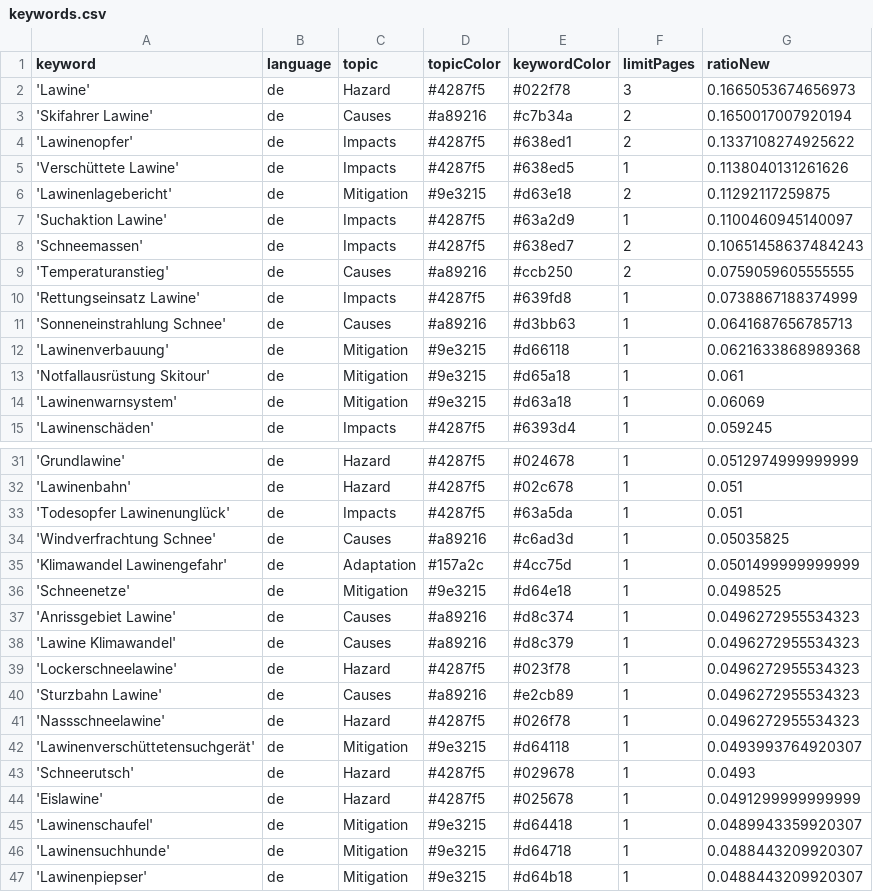
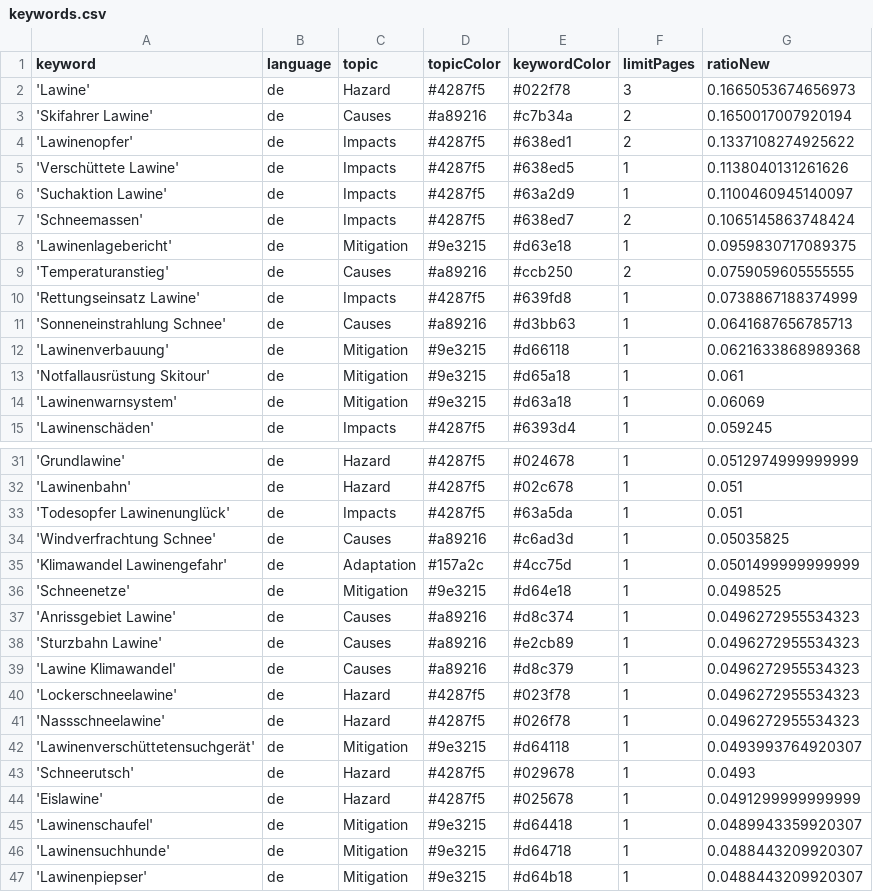
Before and after one commit to picawe-news/AvalancheIsComing, a CSV file: keywords.csv, drawn as a sheet; only a part is shown, gaps mark what is left out.

Commit message:
Commit from GitHub Actions (harvest:0.0)

```diff
--- a/keywords.csv
+++ b/keywords.csv
@@ -5,5 +5,5 @@ keyword,language,topic,topicColor,keywordColor,limitPages,ratioNew
 'Verschüttete Lawine',de,Impacts,#4287f5,#638ed5,1,0.1138040131261626
-'Lawinenlagebericht',de,Mitigation,#9e3215,#d63e18,2,0.11292117259875
 'Suchaktion Lawine',de,Impacts,#4287f5,#63a2d9,1,0.1100460945140097
-'Schneemassen',de,Impacts,#4287f5,#638ed7,2,0.10651458637484243
+'Schneemassen',de,Impacts,#4287f5,#638ed7,2,0.1065145863748424
+'Lawinenlagebericht',de,Mitigation,#9e3215,#d63e18,1,0.0959830717089375
 'Temperaturanstieg',de,Causes,#a89216,#ccb250,2,0.0759059605555555
@@ -37,5 +37,5 @@ keyword,language,topic,topicColor,keywordColor,limitPages,ratioNew
 'Anrissgebiet Lawine',de,Causes,#a89216,#d8c374,1,0.0496272955534323
+'Sturzbahn Lawine',de,Causes,#a89216,#e2cb89,1,0.0496272955534323
 'Lawine Klimawandel',de,Causes,#a89216,#d8c379,1,0.0496272955534323
 'Lockerschneelawine',de,Hazard,#4287f5,#023f78,1,0.0496272955534323
-'Sturzbahn Lawine',de,Causes,#a89216,#e2cb89,1,0.0496272955534323
 'Nassschneelawine',de,Hazard,#4287f5,#026f78,1,0.0496272955534323
```
